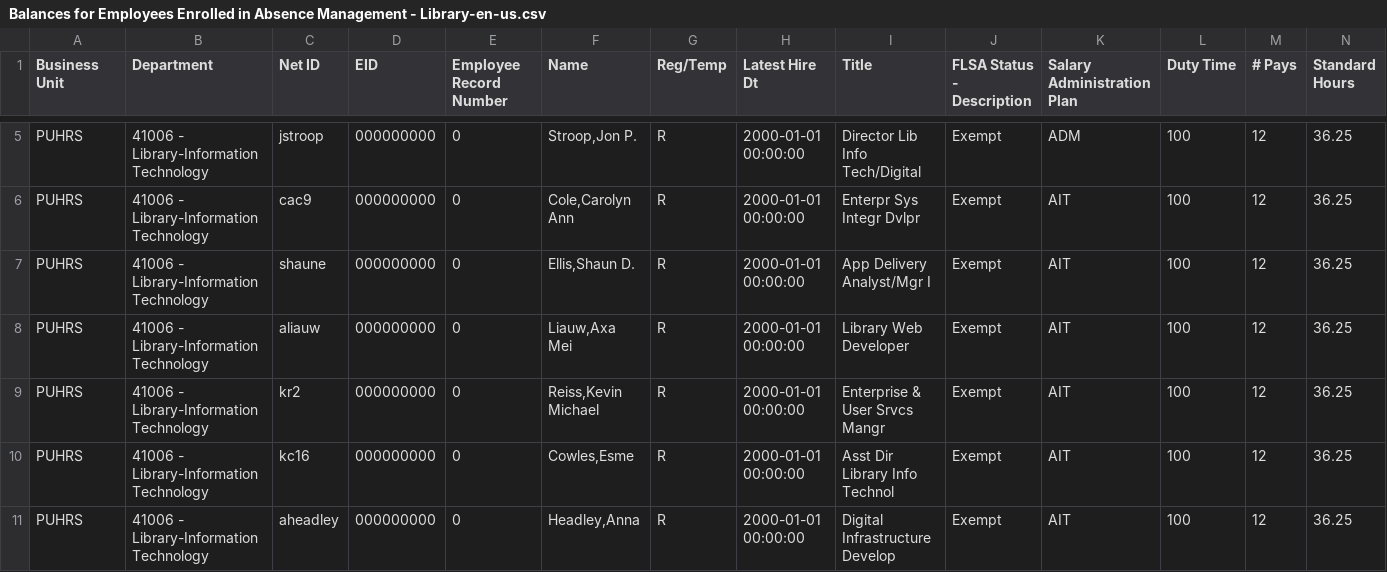
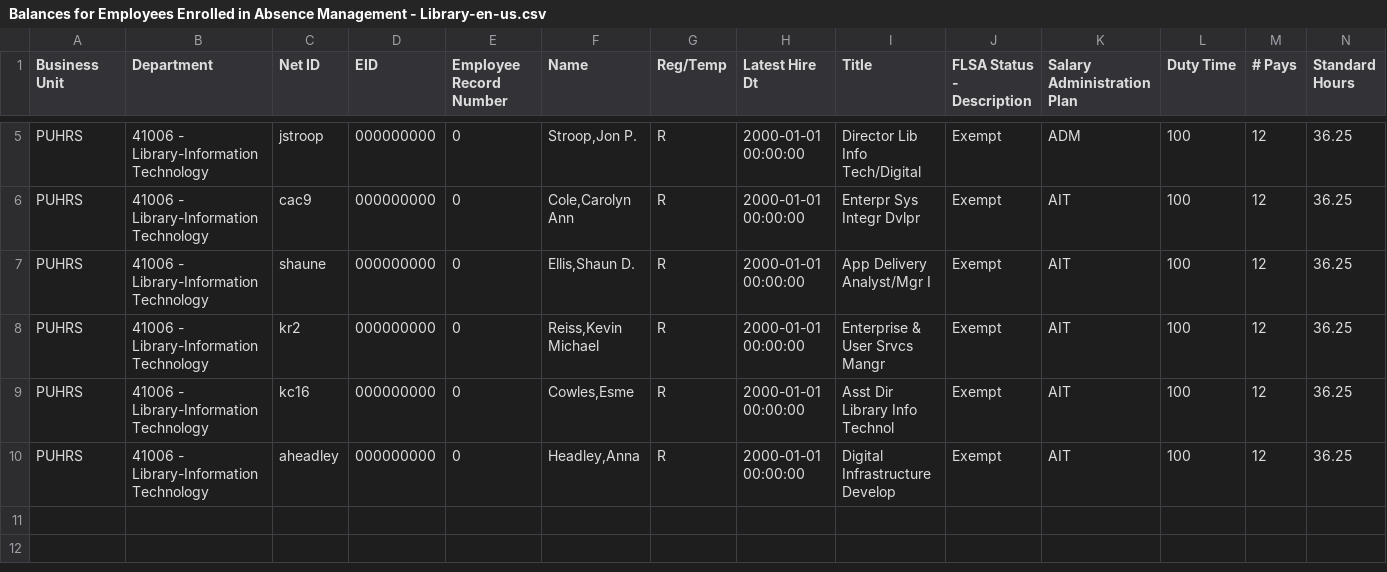
Before and after one commit to pulibrary/approvals, a CSV file: Balances for Employees Enrolled in Absence Management - Library-en-us.csv, drawn as a sheet; only a part is shown, gaps mark what is left out; rows hold the shown columns only; the diff names each change by its address in the sheet, - before the commit and + after, or states it on an @@ line.

Commit message:
Changing to the new format of Department Absence Report

```diff
--- a/Balances for Employees Enrolled in Absence Management - Library-en-us.csv
+++ b/Balances for Employees Enrolled in Absence Management - Library-en-us.csv
-row 8: PUHRS | 41006 - Library-Information Technology | aliauw | 000000000 | 0 | Liauw,Axa Mei | R | 2000-01-01 00:00:00 | Library Web Developer | Exempt | AIT | 100 | 12 | 36.25
```
Also changed, not shown: 6 other files.
